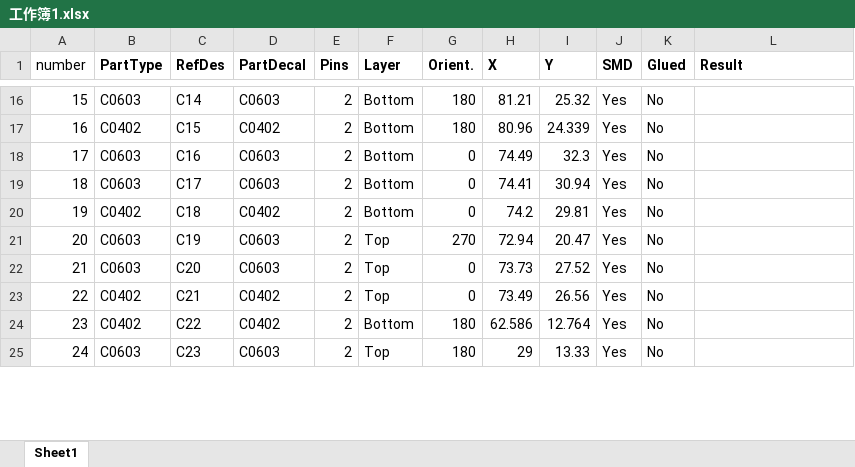
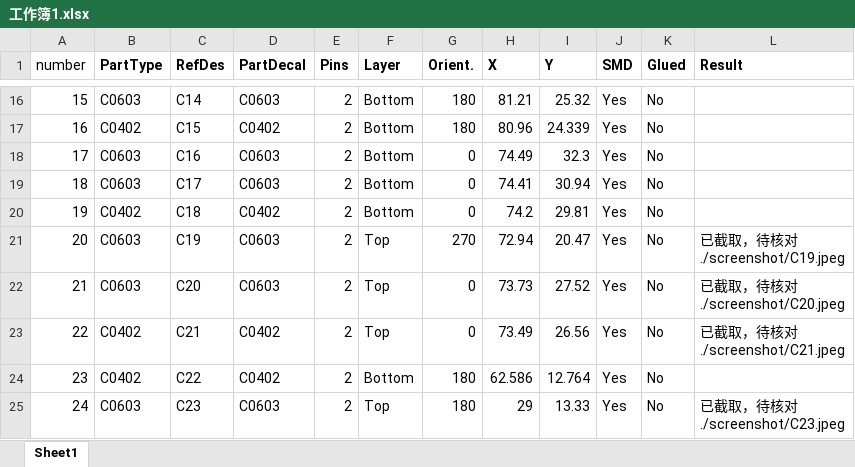
Before and after one commit to 792607724/PyQt5Project, an Excel workbook: Seevision/HwTool/工作簿1.xlsx, sheet Sheet1, drawn as a sheet; only a part is shown, gaps mark what is left out; values as stored, in another font and other column widths than the file's, no borders; ↵ is a line break in a cell; the diff covers the shown part only; the diff names each change by its address in the sheet, - before the commit and + after, or states it on an @@ line.

Commit message:
Add explanation for bad point check pyqt5 tool

```diff
--- a/Seevision/HwTool/工作簿1.xlsx (sheet Sheet1)
+++ b/Seevision/HwTool/工作簿1.xlsx (sheet Sheet1)
-L21 (Result): (empty)
+L21 (Result): 已截取，待核对 ↵ ./screenshot/C19.jpeg
-L22 (Result): (empty)
+L22 (Result): 已截取，待核对 ↵ ./screenshot/C20.jpeg
-L23 (Result): (empty)
+L23 (Result): 已截取，待核对 ↵ ./screenshot/C21.jpeg
-L25 (Result): (empty)
+L25 (Result): 已截取，待核对 ↵ ./screenshot/C23.jpeg
```
Also changed, not shown: 14 edited cells elsewhere in this sheet, 2 other files.
